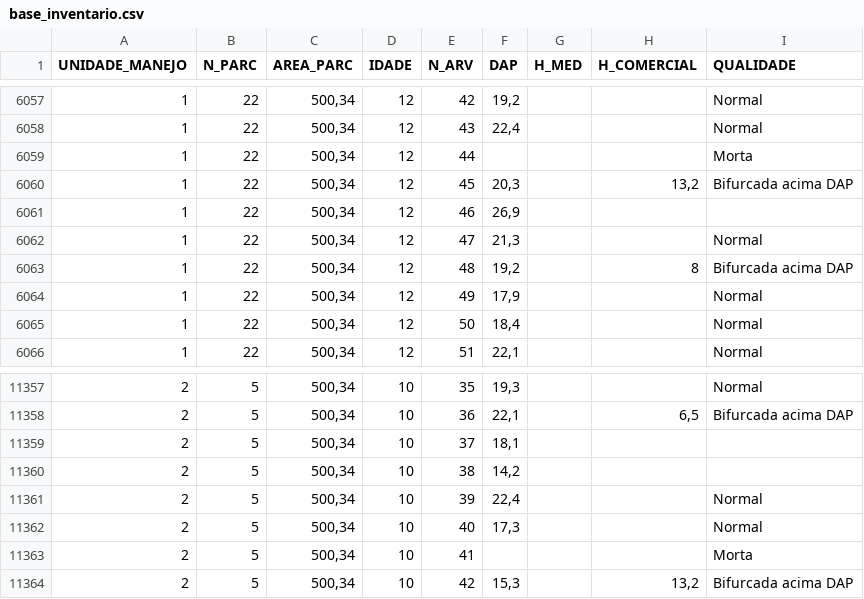
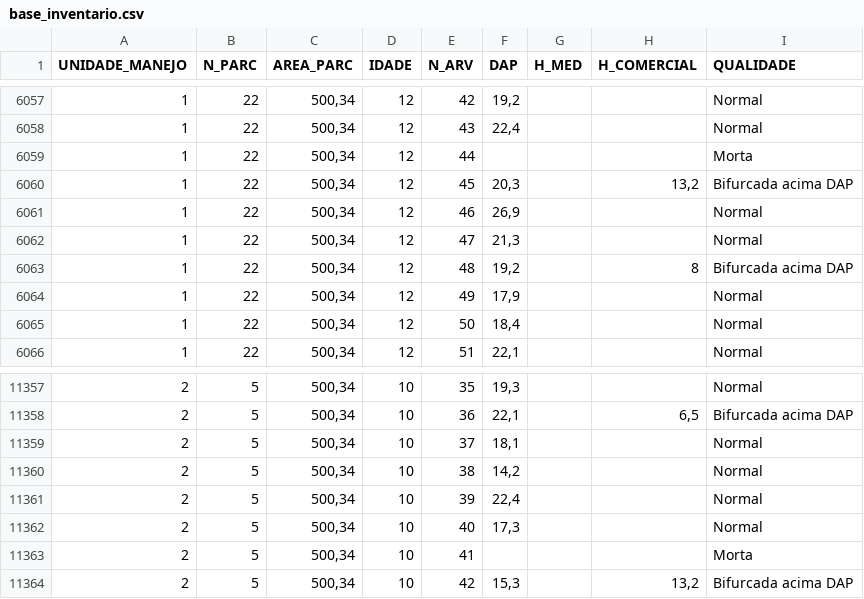
Before and after one commit to sergiocostafh/free_data, a CSV file: base_inventario.csv, drawn as a sheet; only a part is shown, gaps mark what is left out.

Commit message:
Add files via upload

```diff
--- a/base_inventario.csv
+++ b/base_inventario.csv
@@ -6060,3 +6060,3 @@
 1;22;500,34;12;45;20,3;;13,2;Bifurcada acima DAP
-1;22;500,34;12;46;26,9;;;
+1;22;500,34;12;46;26,9;;;Normal
 1;22;500,34;12;47;21,3;;;Normal
@@ -11358,4 +11358,4 @@
 2;5;500,34;10;36;22,1;;6,5;Bifurcada acima DAP
-2;5;500,34;10;37;18,1;;;
-2;5;500,34;10;38;14,2;;;
+2;5;500,34;10;37;18,1;;;Normal
+2;5;500,34;10;38;14,2;;;Normal
 2;5;500,34;10;39;22,4;;;Normal
```
